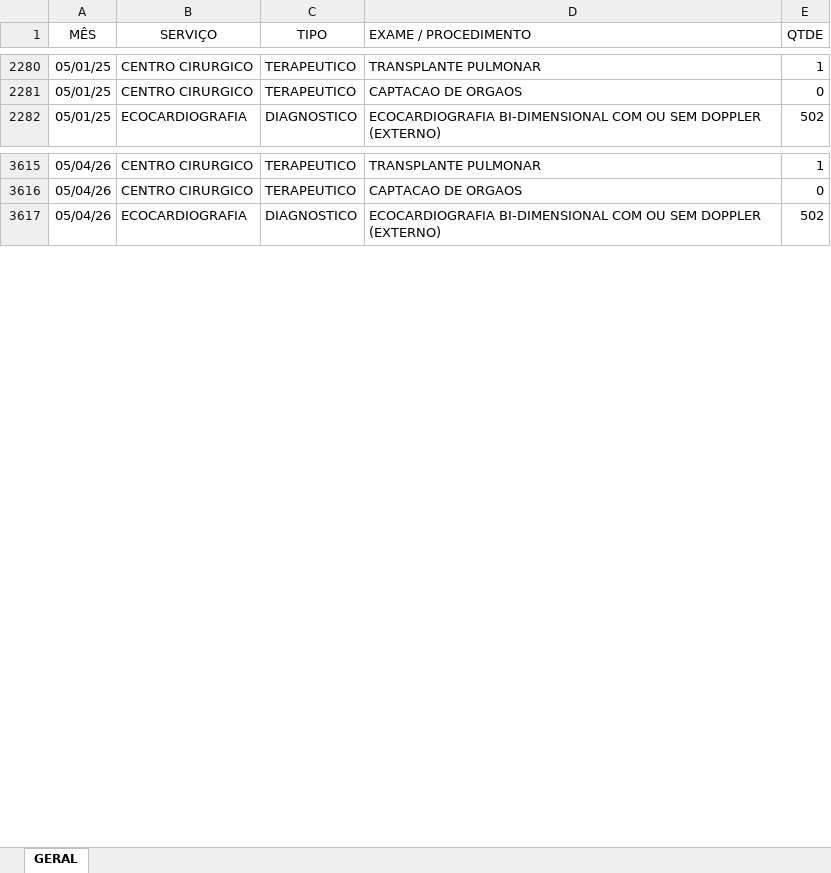
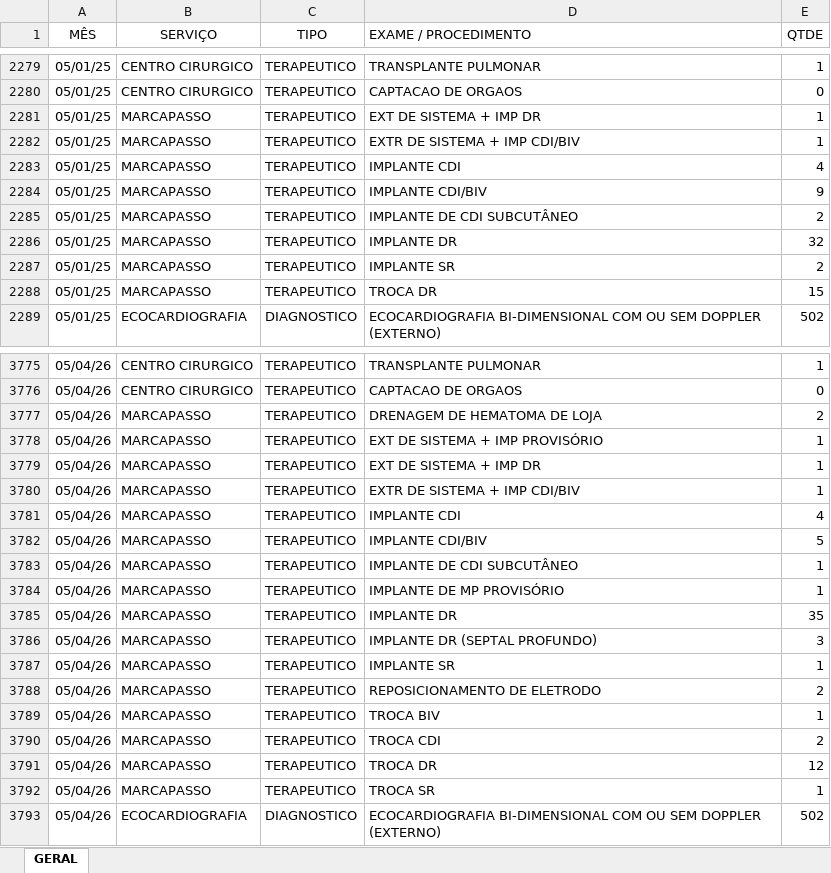
Before and after one commit to willerdantas/painel_indicadores, an Excel workbook: dados/PRODUÇÃO HOSPITALAR CONSOLIDADA.xlsx, sheet GERAL, drawn as a sheet; only a part is shown, gaps mark what is left out; values as stored, in another font and other column widths than the file's, no borders; charts and pictures not drawn; the diff covers the shown part only; the diff names each change by its address in the sheet, - before the commit and + after, or states it on an @@ line.

```diff
--- a/dados/PRODUÇÃO HOSPITALAR CONSOLIDADA.xlsx (sheet GERAL)
+++ b/dados/PRODUÇÃO HOSPITALAR CONSOLIDADA.xlsx (sheet GERAL)
+row 2281: 05/01/25 | MARCAPASSO | TERAPEUTICO | EXT DE SISTEMA + IMP DR | 1
+row 2282: 05/01/25 | MARCAPASSO | TERAPEUTICO | EXTR DE SISTEMA + IMP CDI/BIV | 1
+row 2283: 05/01/25 | MARCAPASSO | TERAPEUTICO | IMPLANTE CDI | 4
+row 2284: 05/01/25 | MARCAPASSO | TERAPEUTICO | IMPLANTE CDI/BIV | 9
+row 2285: 05/01/25 | MARCAPASSO | TERAPEUTICO | IMPLANTE DE CDI SUBCUTÂNEO | 2
+row 2286: 05/01/25 | MARCAPASSO | TERAPEUTICO | IMPLANTE DR | 32
+row 2287: 05/01/25 | MARCAPASSO | TERAPEUTICO | IMPLANTE SR | 2
+row 2288: 05/01/25 | MARCAPASSO | TERAPEUTICO | TROCA DR | 15
+row 3777: 05/04/26 | MARCAPASSO | TERAPEUTICO | DRENAGEM DE HEMATOMA DE LOJA | 2
+row 3778: 05/04/26 | MARCAPASSO | TERAPEUTICO | EXT DE SISTEMA + IMP PROVISÓRIO | 1
+row 3779: 05/04/26 | MARCAPASSO | TERAPEUTICO | EXT DE SISTEMA + IMP DR | 1
+row 3780: 05/04/26 | MARCAPASSO | TERAPEUTICO | EXTR DE SISTEMA + IMP CDI/BIV | 1
+row 3781: 05/04/26 | MARCAPASSO | TERAPEUTICO | IMPLANTE CDI | 4
+row 3782: 05/04/26 | MARCAPASSO | TERAPEUTICO | IMPLANTE CDI/BIV | 5
+row 3783: 05/04/26 | MARCAPASSO | TERAPEUTICO | IMPLANTE DE CDI SUBCUTÂNEO | 1
+row 3784: 05/04/26 | MARCAPASSO | TERAPEUTICO | IMPLANTE DE MP PROVISÓRIO | 1
+row 3785: 05/04/26 | MARCAPASSO | TERAPEUTICO | IMPLANTE DR | 35
+row 3786: 05/04/26 | MARCAPASSO | TERAPEUTICO | IMPLANTE DR (SEPTAL PROFUNDO) | 3
+row 3787: 05/04/26 | MARCAPASSO | TERAPEUTICO | IMPLANTE SR | 1
+row 3788: 05/04/26 | MARCAPASSO | TERAPEUTICO | REPOSICIONAMENTO DE ELETRODO | 2
+row 3789: 05/04/26 | MARCAPASSO | TERAPEUTICO | TROCA BIV | 1
+row 3790: 05/04/26 | MARCAPASSO | TERAPEUTICO | TROCA CDI | 2
+row 3791: 05/04/26 | MARCAPASSO | TERAPEUTICO | TROCA DR | 12
+row 3792: 05/04/26 | MARCAPASSO | TERAPEUTICO | TROCA SR | 1
```
Also changed, not shown: 226 added rows, 21 removed rows and 37 edited cells elsewhere in this sheet, charts or pictures, 5 other files.
